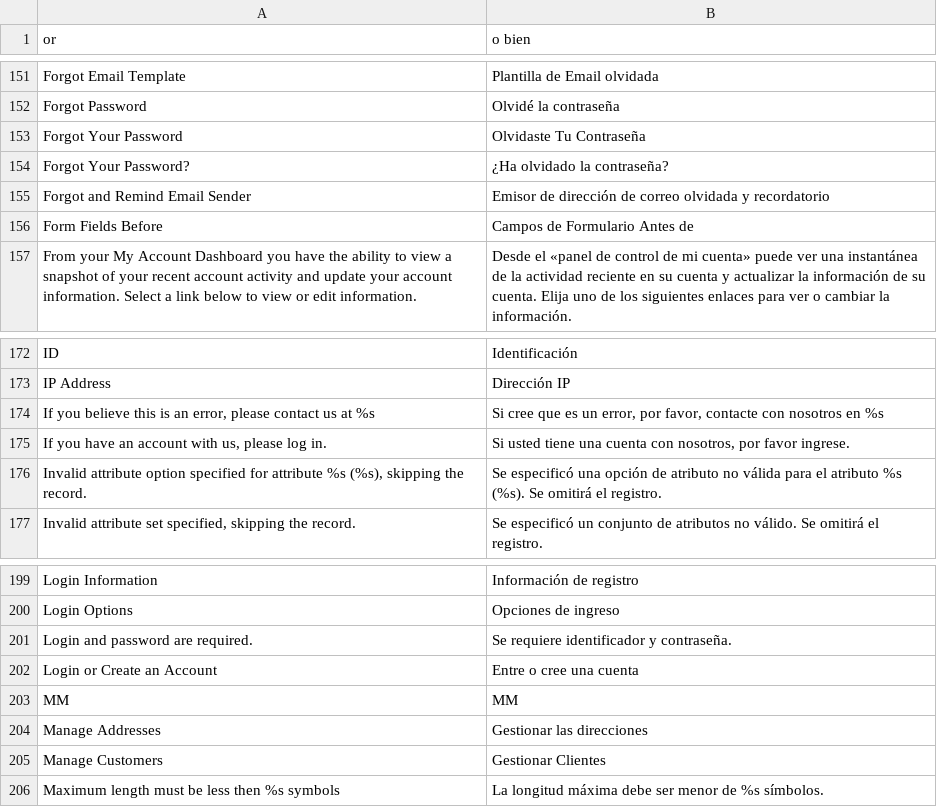
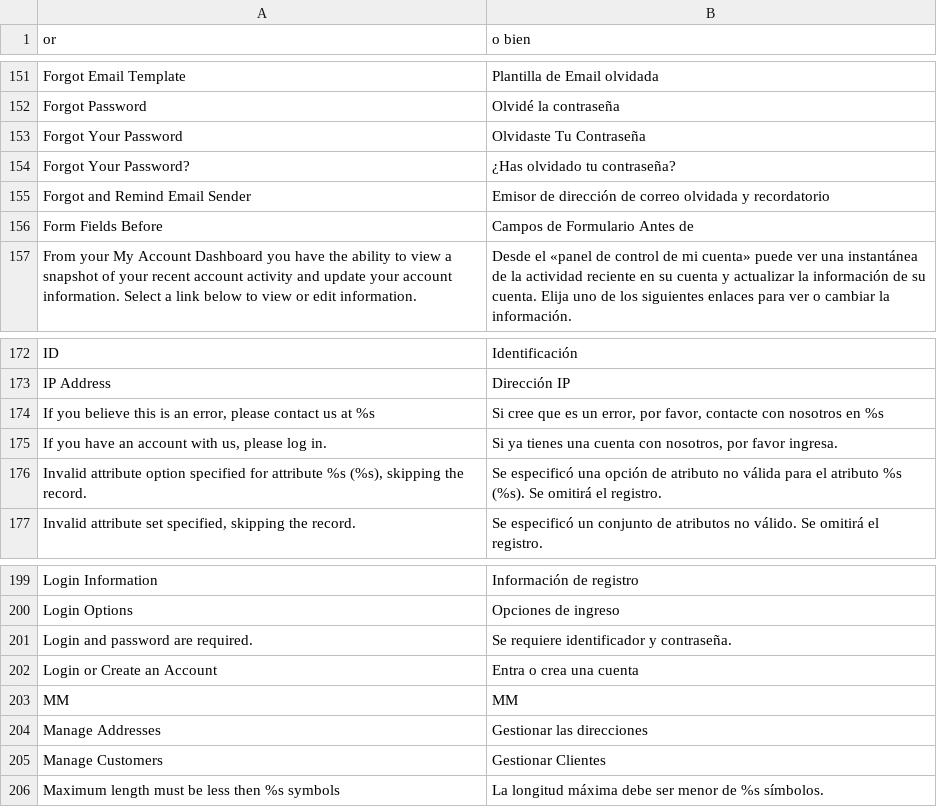
Before and after one commit to jrestr29/corpaulcommerce_m1, a CSV file: app/locale/es_ES/Mage_Customer.csv, drawn as a sheet; only a part is shown, gaps mark what is left out.

```diff
--- a/app/locale/es_ES/Mage_Customer.csv
+++ b/app/locale/es_ES/Mage_Customer.csv
@@ -153,3 +153,3 @@
 "Forgot Your Password","Olvidaste Tu Contraseña"
-"Forgot Your Password?","¿Ha olvidado la contraseña?"
+"Forgot Your Password?"," ¿Has olvidado tu contraseña?"
 "Forgot and Remind Email Sender","Emisor de dirección de correo olvidada y recordatorio"
@@ -174,3 +174,3 @@
 "If you believe this is an error, please contact us at %s","Si cree que es un error, por favor, contacte con nosotros en %s"
-"If you have an account with us, please log in.","Si usted tiene una cuenta con nosotros, por favor ingrese."
+"If you have an account with us, please log in."," Si ya tienes una cuenta con nosotros, por favor ingresa."
 "Invalid attribute option specified for attribute %s (%s), skipping the record.","Se especificó una opción de atributo no válida para el atributo %s (%s). Se omitirá el registro."
@@ -201,3 +201,3 @@
 "Login and password are required.","Se requiere identificador y contraseña."
-"Login or Create an Account","Entre o cree una cuenta"
+"Login or Create an Account","Entra o crea una cuenta"
 "MM","MM"
```
Also changed, not shown: app/locale/es_ES/Mage_Checkout.csv, app/locale/es_ES/Mage_Persistent.csv, 1 other file.
